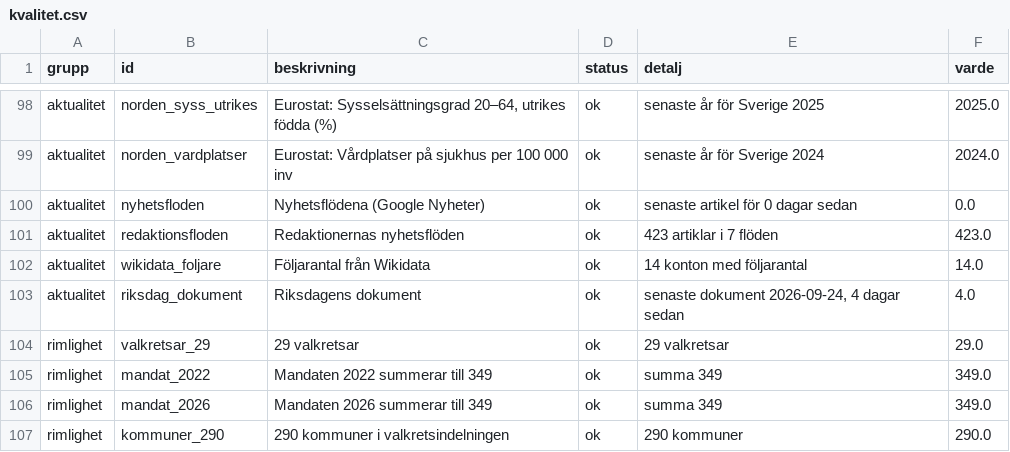
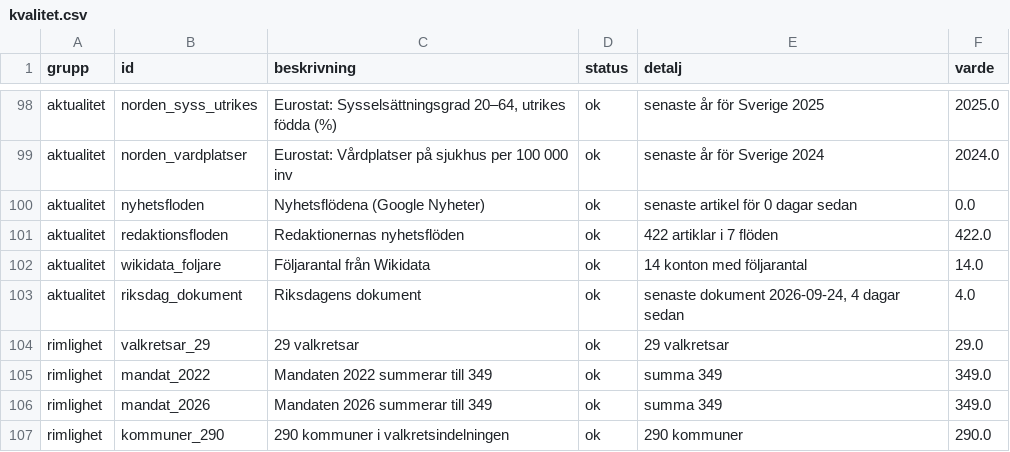
Before and after one commit to claesludvig/projekt, a CSV file: valjare/data/csv/kvalitet.csv, drawn as a sheet; only a part is shown, gaps mark what is left out.

```diff
--- a/valjare/data/csv/kvalitet.csv
+++ b/valjare/data/csv/kvalitet.csv
@@ -100,3 +100,3 @@ aktualitet,norden_vardplatser,Eurostat: Vårdplatser på sjukhus per 100 000 inv
 aktualitet,nyhetsfloden,Nyhetsflödena (Google Nyheter),ok,senaste artikel för 0 dagar sedan,0.0
-aktualitet,redaktionsfloden,Redaktionernas nyhetsflöden,ok,423 artiklar i 7 flöden,423.0
+aktualitet,redaktionsfloden,Redaktionernas nyhetsflöden,ok,422 artiklar i 7 flöden,422.0
 aktualitet,wikidata_foljare,Följarantal från Wikidata,ok,14 konton med följarantal,14.0
```
Also changed, not shown: valjare/data/csv/media_google_nyheter.csv, valjare/data/csv/media_omnamnanden.csv, 7 other files.
